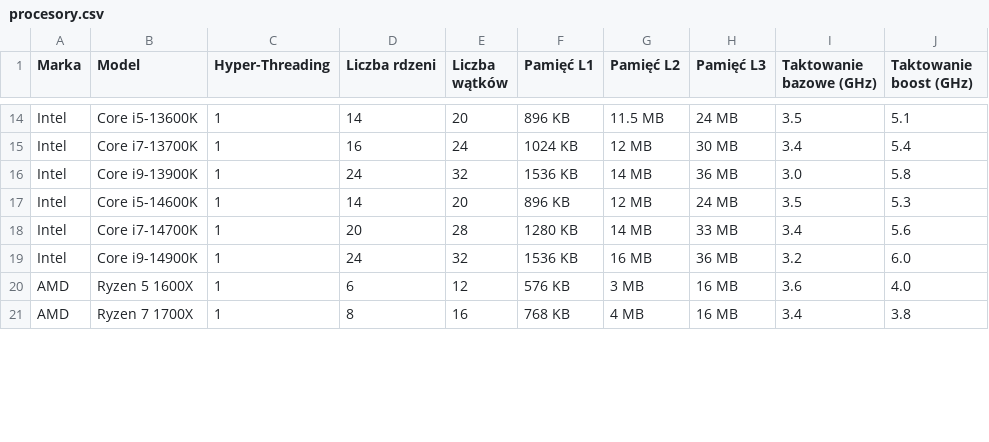
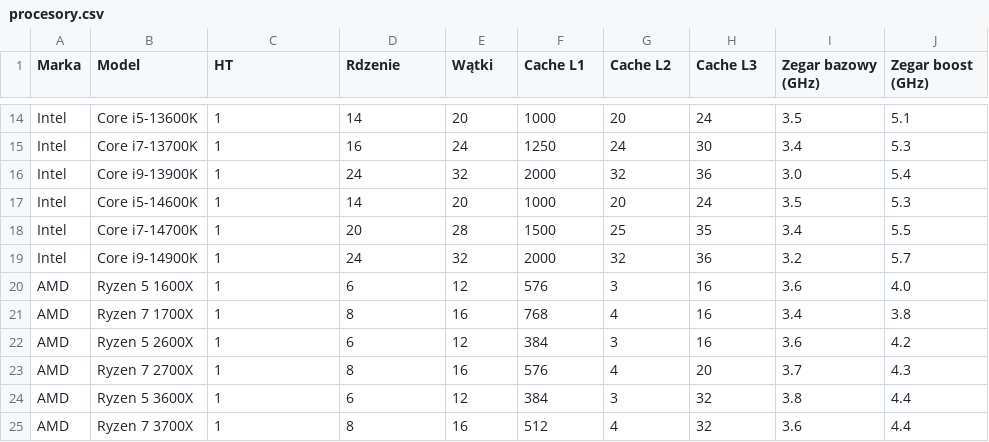
Before and after one commit to HubiPX/NOD, a CSV file: Zadanie 6/procesory.csv, drawn as a sheet; only a part is shown, gaps mark what is left out; the diff covers the shown part only; the diff names each change by its address in the sheet, - before the commit and + after, or states it on an @@ line.

```diff
--- a/Zadanie 6/procesory.csv
+++ b/Zadanie 6/procesory.csv
-C1: Hyper-Threading
+C1: HT
-D1: Liczba rdzeni
+D1: Rdzenie
-E1: Liczba wątków
+E1: Wątki
-F1: Pamięć L1
+F1: Cache L1
-G1: Pamięć L2
+G1: Cache L2
-H1: Pamięć L3
+H1: Cache L3
-I1: Taktowanie bazowe (GHz)
+I1: Zegar bazowy (GHz)
-J1: Taktowanie boost (GHz)
+J1: Zegar boost (GHz)
-F14 (Cache L1): 896 KB
+F14 (Cache L1): 1000
-G14 (Cache L2): 11.5 MB
+G14 (Cache L2): 20
-H14 (Cache L3): 24 MB
+H14 (Cache L3): 24
-F15 (Cache L1): 1024 KB
+F15 (Cache L1): 1250
-G15 (Cache L2): 12 MB
+G15 (Cache L2): 24
-H15 (Cache L3): 30 MB
+H15 (Cache L3): 30
-J15 (Zegar boost (GHz)): 5.4
+J15 (Zegar boost (GHz)): 5.3
-F16 (Cache L1): 1536 KB
+F16 (Cache L1): 2000
-G16 (Cache L2): 14 MB
+G16 (Cache L2): 32
-H16 (Cache L3): 36 MB
+H16 (Cache L3): 36
-J16 (Zegar boost (GHz)): 5.8
+J16 (Zegar boost (GHz)): 5.4
-F17 (Cache L1): 896 KB
+F17 (Cache L1): 1000
-G17 (Cache L2): 12 MB
+G17 (Cache L2): 20
-H17 (Cache L3): 24 MB
+H17 (Cache L3): 24
-F18 (Cache L1): 1280 KB
+F18 (Cache L1): 1500
-G18 (Cache L2): 14 MB
+G18 (Cache L2): 25
-H18 (Cache L3): 33 MB
+H18 (Cache L3): 35
-J18 (Zegar boost (GHz)): 5.6
+J18 (Zegar boost (GHz)): 5.5
-F19 (Cache L1): 1536 KB
+F19 (Cache L1): 2000
-G19 (Cache L2): 16 MB
+G19 (Cache L2): 32
-H19 (Cache L3): 36 MB
+H19 (Cache L3): 36
-J19 (Zegar boost (GHz)): 6.0
+J19 (Zegar boost (GHz)): 5.7
-F20 (Cache L1): 576 KB
+F20 (Cache L1): 576
-G20 (Cache L2): 3 MB
+G20 (Cache L2): 3
-H20:H21 (Cache L3): 16 MB
+H20:H21 (Cache L3): 16
-F21 (Cache L1): 768 KB
+F21 (Cache L1): 768
-G21 (Cache L2): 4 MB
+G21 (Cache L2): 4
+row 22: AMD | Ryzen 5 2600X | 1 | 6 | 12 | 384 | 3 | 16 | 3.6 | 4.2
+row 23: AMD | Ryzen 7 2700X | 1 | 8 | 16 | 576 | 4 | 20 | 3.7 | 4.3
+row 24: AMD | Ryzen 5 3600X | 1 | 6 | 12 | 384 | 3 | 32 | 3.8 | 4.4
+row 25: AMD | Ryzen 7 3700X | 1 | 8 | 16 | 512 | 4 | 32 | 3.6 | 4.4
```
Also changed, not shown: 5 added rows and 63 edited cells elsewhere in this file, 5 other files.
